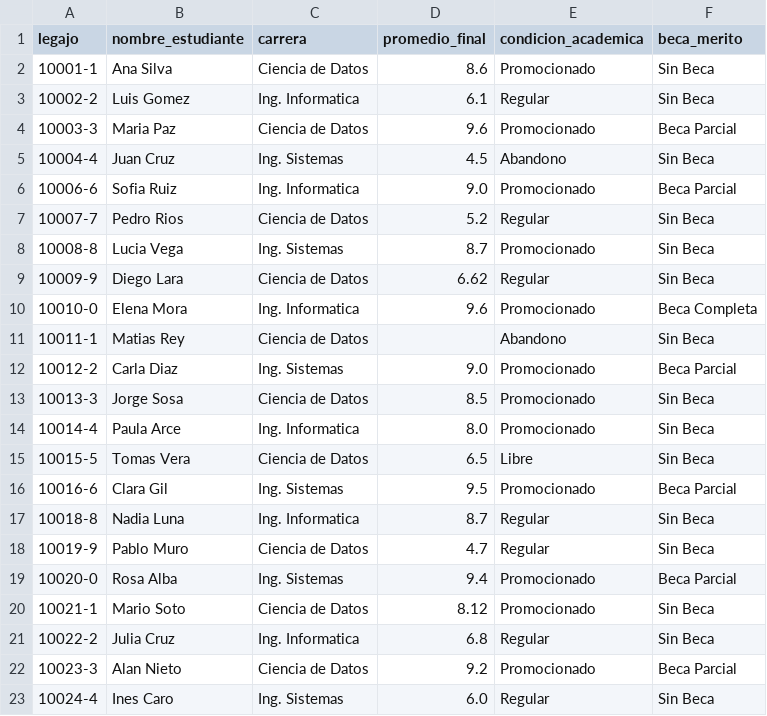
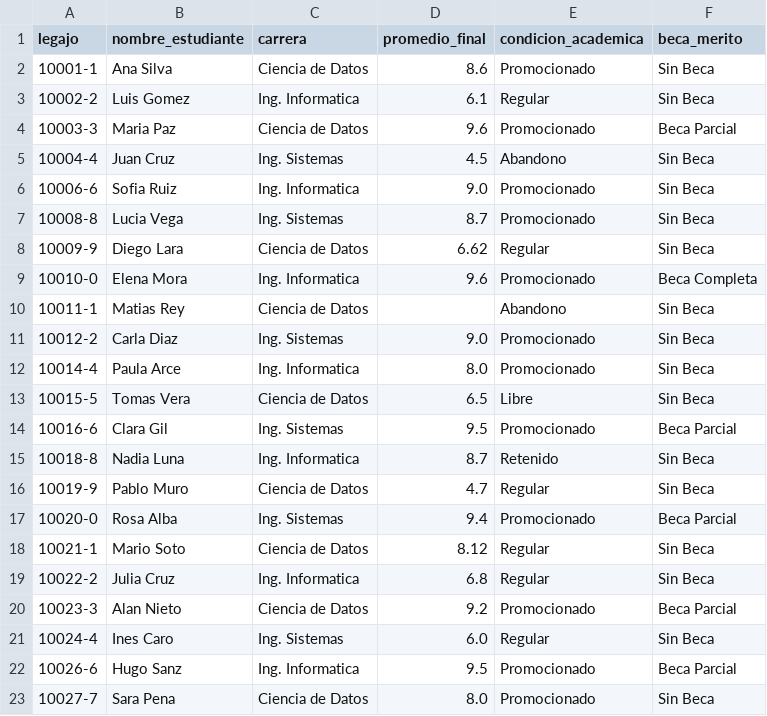
Before and after one commit to Theoxyx/TP-2---Theo-Piedrabuena---POD, a CSV file: outputs/reporte_condicion_alumnos.csv, drawn as a sheet; only a part is shown; the shorter side is filled out with more unchanged rows; the diff covers the shown part only.

```diff
--- a/outputs/reporte_condicion_alumnos.csv
+++ b/outputs/reporte_condicion_alumnos.csv
@@ -5,4 +5,3 @@ legajo,nombre_estudiante,carrera,promedio_final,condicion_academica,beca_merito
 10004-4,Juan Cruz,Ing. Sistemas,4.5,Abandono,Sin Beca
-10006-6,Sofia Ruiz,Ing. Informatica,9.0,Promocionado,Beca Parcial
-10007-7,Pedro Rios,Ciencia de Datos,5.2,Regular,Sin Beca
+10006-6,Sofia Ruiz,Ing. Informatica,9.0,Promocionado,Sin Beca
 10008-8,Lucia Vega,Ing. Sistemas,8.7,Promocionado,Sin Beca
@@ -11,4 +10,3 @@ legajo,nombre_estudiante,carrera,promedio_final,condicion_academica,beca_merito
 10011-1,Matias Rey,Ciencia de Datos,,Abandono,Sin Beca
-10012-2,Carla Diaz,Ing. Sistemas,9.0,Promocionado,Beca Parcial
-10013-3,Jorge Sosa,Ciencia de Datos,8.5,Promocionado,Sin Beca
+10012-2,Carla Diaz,Ing. Sistemas,9.0,Promocionado,Sin Beca
 10014-4,Paula Arce,Ing. Informatica,8.0,Promocionado,Sin Beca
@@ -16,6 +14,6 @@ legajo,nombre_estudiante,carrera,promedio_final,condicion_academica,beca_merito
 10016-6,Clara Gil,Ing. Sistemas,9.5,Promocionado,Beca Parcial
-10018-8,Nadia Luna,Ing. Informatica,8.7,Regular,Sin Beca
+10018-8,Nadia Luna,Ing. Informatica,8.7,Retenido,Sin Beca
 10019-9,Pablo Muro,Ciencia de Datos,4.7,Regular,Sin Beca
 10020-0,Rosa Alba,Ing. Sistemas,9.4,Promocionado,Beca Parcial
-10021-1,Mario Soto,Ciencia de Datos,8.12,Promocionado,Sin Beca
+10021-1,Mario Soto,Ciencia de Datos,8.12,Regular,Sin Beca
 10022-2,Julia Cruz,Ing. Informatica,6.8,Regular,Sin Beca
```
Also changed, not shown: 4 removed rows and 11 edited cells elsewhere in this file, outputs/registros_rechazados_actas.csv, 2 other files.
